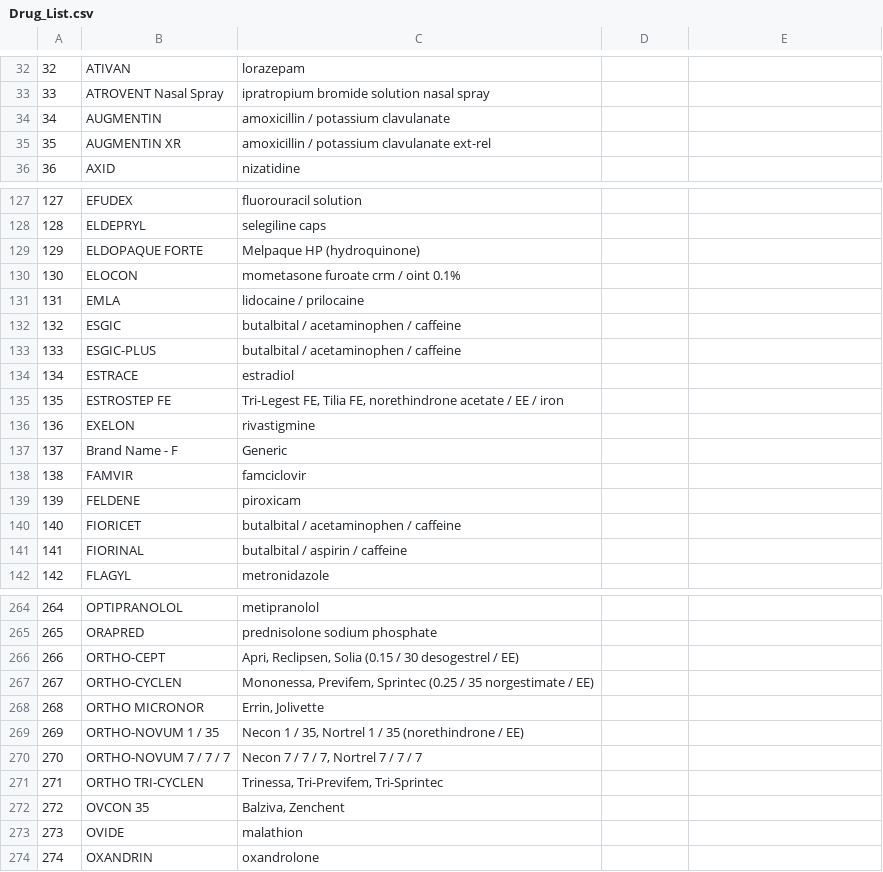
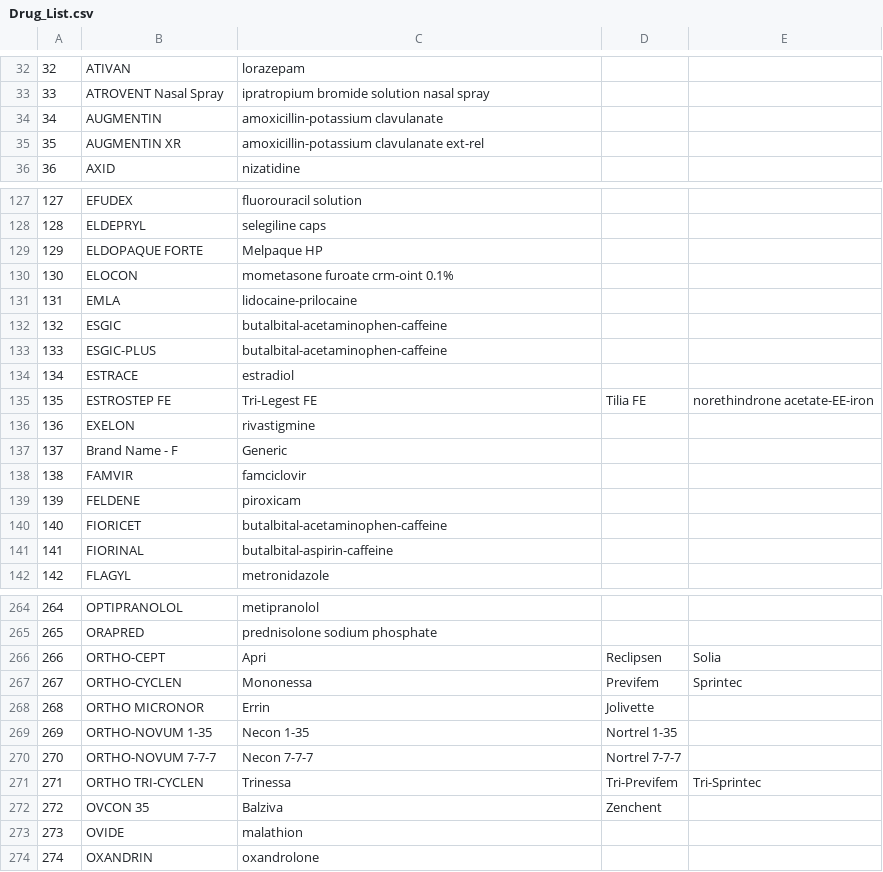
Before and after one commit to T2xUS/hack_yale_17, a CSV file: Drug_List.csv, drawn as a sheet; only a part is shown, gaps mark what is left out; the diff covers the shown part only.

```diff
--- a/Drug_List.csv
+++ b/Drug_List.csv
@@ -33,4 +33,4 @@
 33,ATROVENT Nasal Spray,ipratropium bromide solution nasal spray,,
-34,AUGMENTIN,amoxicillin / potassium clavulanate,,
-35,AUGMENTIN XR,amoxicillin / potassium clavulanate ext-rel,,
+34,AUGMENTIN,amoxicillin-potassium clavulanate,,
+35,AUGMENTIN XR,amoxicillin-potassium clavulanate ext-rel,,
 36,AXID,nizatidine,,
@@ -128,9 +128,9 @@
 128,ELDEPRYL,selegiline caps,,
-129,ELDOPAQUE FORTE,Melpaque HP (hydroquinone),,
-130,ELOCON,mometasone furoate crm / oint 0.1%,,
-131,EMLA,lidocaine / prilocaine,,
-132,ESGIC,butalbital / acetaminophen / caffeine,,
-133,ESGIC-PLUS,butalbital / acetaminophen / caffeine,,
+129,ELDOPAQUE FORTE,Melpaque HP ,,
+130,ELOCON,mometasone furoate crm-oint 0.1%,,
+131,EMLA,lidocaine-prilocaine,,
+132,ESGIC,butalbital-acetaminophen-caffeine,,
+133,ESGIC-PLUS,butalbital-acetaminophen-caffeine,,
 134,ESTRACE,estradiol,,
-135,ESTROSTEP FE,"Tri-Legest FE, Tilia FE, norethindrone acetate / EE / iron",,
+135,ESTROSTEP FE,Tri-Legest FE, Tilia FE, norethindrone acetate-EE-iron,,
 136,EXELON,rivastigmine,,
@@ -139,4 +139,4 @@
 139,FELDENE,piroxicam,,
-140,FIORICET,butalbital / acetaminophen / caffeine,,
-141,FIORINAL,butalbital / aspirin / caffeine,,
+140,FIORICET,butalbital-acetaminophen-caffeine,,
+141,FIORINAL,butalbital-aspirin-caffeine,,
 142,FLAGYL,metronidazole,,
@@ -265,9 +265,9 @@
 265,ORAPRED,prednisolone sodium phosphate,,
-266,ORTHO-CEPT,"Apri, Reclipsen, Solia (0.15 / 30 desogestrel / EE)",,
-267,ORTHO-CYCLEN,"Mononessa, Previfem, Sprintec (0.25 / 35 norgestimate / EE)",,
-268,ORTHO MICRONOR,"Errin, Jolivette",,
-269,ORTHO-NOVUM 1 / 35,"Necon 1 / 35, Nortrel 1 / 35 (norethindrone / EE)",,
-270,ORTHO-NOVUM 7 / 7 / 7,"Necon 7 / 7 / 7, Nortrel 7 / 7 / 7",,
-271,ORTHO TRI-CYCLEN,"Trinessa, Tri-Previfem, Tri-Sprintec",,
-272,OVCON 35,"Balziva, Zenchent",,
+266,ORTHO-CEPT,Apri, Reclipsen, Solia ,,
+267,ORTHO-CYCLEN,Mononessa, Previfem, Sprintec ,,
+268,ORTHO MICRONOR,Errin, Jolivette,,
+269,ORTHO-NOVUM 1-35,Necon 1-35, Nortrel 1-35 ,,
+270,ORTHO-NOVUM 7-7-7,Necon 7-7-7, Nortrel 7-7-7,,
+271,ORTHO TRI-CYCLEN,Trinessa, Tri-Previfem, Tri-Sprintec,,
+272,OVCON 35,Balziva, Zenchent,,
 273,OVIDE,malathion,,
```
Also changed, not shown: 117 edited cells elsewhere in this file, 4 other files.
